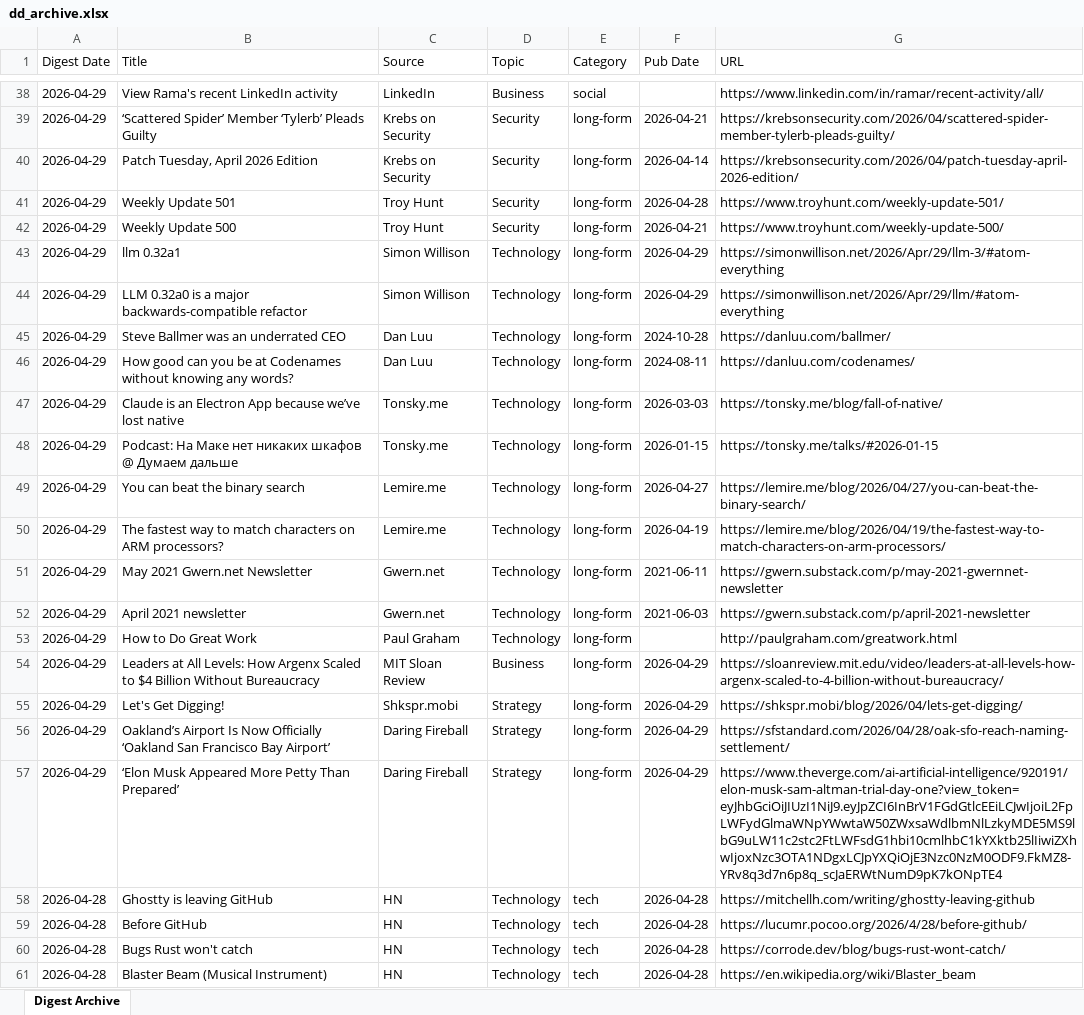
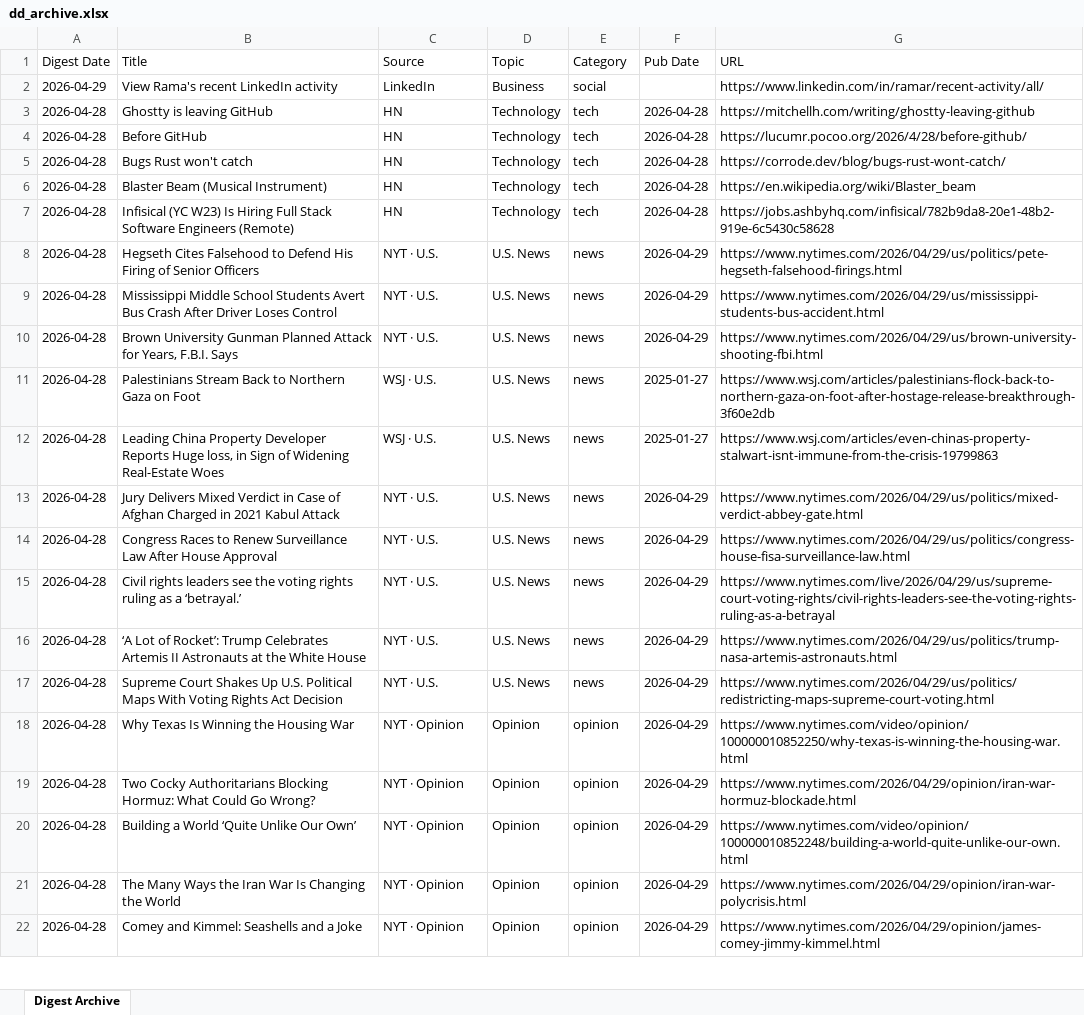
Before and after one commit to hankang156-eng/daily-digest, an Excel workbook: dd_archive.xlsx, sheet Digest Archive, drawn as a sheet; only a part is shown, gaps mark what is left out; the shorter side is filled out with more unchanged rows; values as stored, in another font and other column widths than the file's, no borders; the diff covers the shown part only; the diff names each change by its address in the sheet, - before the commit and + after, or states it on an @@ line.

Commit message:
digest: 2026-04-29

```diff
--- a/dd_archive.xlsx (sheet Digest Archive)
+++ b/dd_archive.xlsx (sheet Digest Archive)
-row 39: 2026-04-29 | ‘Scattered Spider’ Member ‘Tylerb’ Pleads Guilty | Krebs on Security | Security | long-form | 2026-04-21 | https://krebsonsecurity.com/2026/04/scattered-spider-member-tylerb-pleads-guilty/
-row 40: 2026-04-29 | Patch Tuesday, April 2026 Edition | Krebs on Security | Security | long-form | 2026-04-14 | https://krebsonsecurity.com/2026/04/patch-tuesday-april-2026-edition/
-row 41: 2026-04-29 | Weekly Update 501 | Troy Hunt | Security | long-form | 2026-04-28 | https://www.troyhunt.com/weekly-update-501/
-row 42: 2026-04-29 | Weekly Update 500 | Troy Hunt | Security | long-form | 2026-04-21 | https://www.troyhunt.com/weekly-update-500/
-row 43: 2026-04-29 | llm 0.32a1 | Simon Willison | Technology | long-form | 2026-04-29 | https://simonwillison.net/2026/Apr/29/llm-3/#atom-everything
-row 44: 2026-04-29 | LLM 0.32a0 is a major backwards-compatible refactor | Simon Willison | Technology | long-form | 2026-04-29 | https://simonwillison.net/2026/Apr/29/llm/#atom-everything
-row 45: 2026-04-29 | Steve Ballmer was an underrated CEO | Dan Luu | Technology | long-form | 2024-10-28 | https://danluu.com/ballmer/
-row 46: 2026-04-29 | How good can you be at Codenames without knowing any words? | Dan Luu | Technology | long-form | 2024-08-11 | https://danluu.com/codenames/
-row 47: 2026-04-29 | Claude is an Electron App because we’ve lost native | Tonsky.me | Technology | long-form | 2026-03-03 | https://tonsky.me/blog/fall-of-native/
-row 48: 2026-04-29 | Podcast: На Маке нет никаких шкафов @ Думаем дальше | Tonsky.me | Technology | long-form | 2026-01-15 | https://tonsky.me/talks/#2026-01-15
-row 49: 2026-04-29 | You can beat the binary search | Lemire.me | Technology | long-form | 2026-04-27 | https://lemire.me/blog/2026/04/27/you-can-beat-the-binary-search/
-row 50: 2026-04-29 | The fastest way to match characters on ARM processors? | Lemire.me | Technology | long-form | 2026-04-19 | https://lemire.me/blog/2026/04/19/the-fastest-way-to-match-characters-on-arm-processors/
-row 51: 2026-04-29 | May 2021 Gwern.net Newsletter | Gwern.net | Technology | long-form | 2021-06-11 | https://gwern.substack.com/p/may-2021-gwernnet-newsletter
-row 52: 2026-04-29 | April 2021 newsletter | Gwern.net | Technology | long-form | 2021-06-03 | https://gwern.substack.com/p/april-2021-newsletter
-row 53: 2026-04-29 | How to Do Great Work | Paul Graham | Technology | long-form |  | http://paulgraham.com/greatwork.html
-row 54: 2026-04-29 | Leaders at All Levels: How Argenx Scaled to $4 Billion Without Bureaucracy | MIT Sloan Review | Business | long-form | 2026-04-29 | https://sloanreview.mit.edu/video/leaders-at-all-levels-how-argenx-scaled-to-4-billion-without-bureaucracy/
-row 55: 2026-04-29 | Let's Get Digging! | Shkspr.mobi | Strategy | long-form | 2026-04-29 | https://shkspr.mobi/blog/2026/04/lets-get-digging/
-row 56: 2026-04-29 | Oakland’s Airport Is Now Officially ‘Oakland San Francisco Bay Airport’ | Daring Fireball | Strategy | long-form | 2026-04-29 | https://sfstandard.com/2026/04/28/oak-sfo-reach-naming-settlement/
-row 57: 2026-04-29 | ‘Elon Musk Appeared More Petty Than Prepared’ | Daring Fireball | Strategy | long-form | 2026-04-29 | https://www.theverge.com/ai-artificial-intelligence/920191/elon-musk-sam-altman-trial-day-one?view_token=eyJhbGciOiJIUzI1NiJ9.eyJpZCI6InBrV1FGdGtlcEEiLCJwIjoiL2FpLWFydGlmaWNpYWwtaW50ZWxsaWdlbmNlLzkyMDE5MS9lbG9uLW11c2stc2FtLWFsdG1hbi10cmlhbC1kYXktb25lIiwiZXhwIjoxNzc3OTA1NDgxLCJpYXQiOjE3Nzc0NzM0ODF9.FkMZ8-YRv8q3d7n6p8q_scJaERWtNumD9pK7kONpTE4
```
Also changed, not shown: 36 removed rows elsewhere in this sheet, 11 other files.
